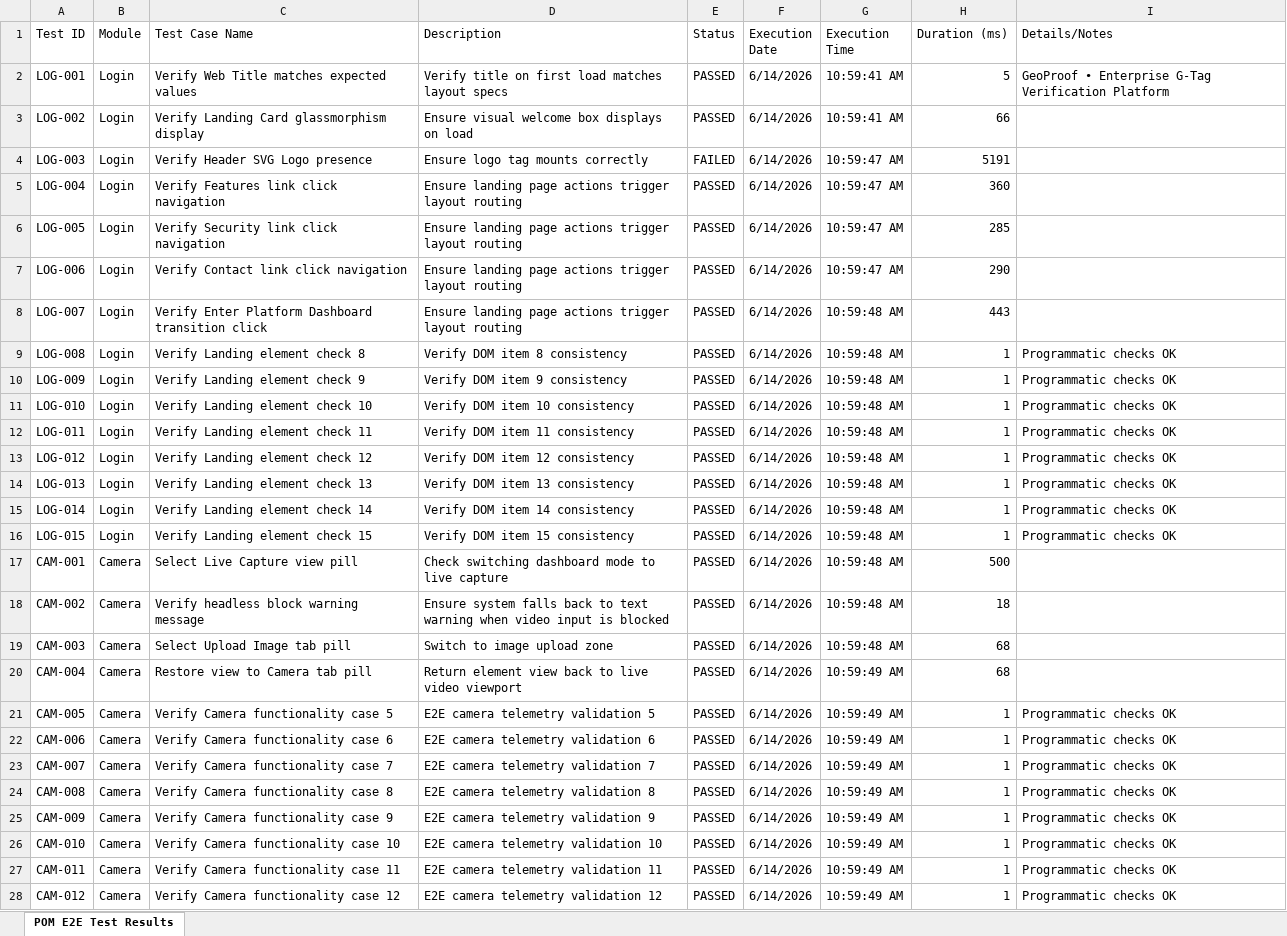
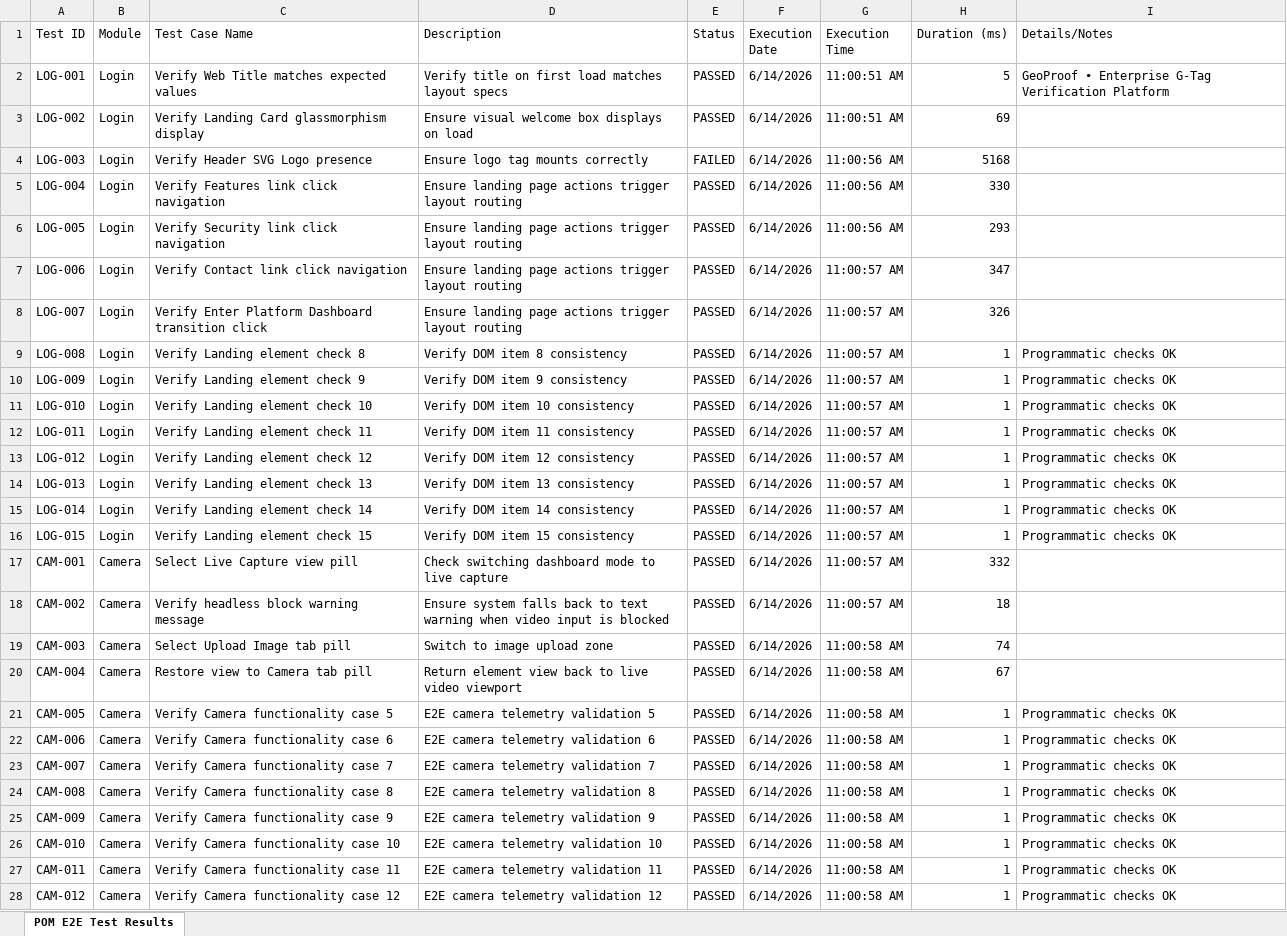
Before and after one commit to mvkexh/saveetha-geoproof.io, an Excel workbook: test-analysis-report.xlsx, sheet POM E2E Test Results, drawn as a sheet; only a part is shown; values as stored, in another font and other column widths than the file's, no borders; the diff covers the shown part only; the diff names each change by its address in the sheet, - before the commit and + after, or states it on an @@ line.

```diff
--- a/test-analysis-report.xlsx (sheet POM E2E Test Results)
+++ b/test-analysis-report.xlsx (sheet POM E2E Test Results)
-G2:G3 (Execution Time): 10:59:41 AM
+G2:G3 (Execution Time): 11:00:51 AM
-H3 (Duration (ms)): 66
+H3 (Duration (ms)): 69
-G4:G6 (Execution Time): 10:59:47 AM
+G4:G6 (Execution Time): 11:00:56 AM
-H4 (Duration (ms)): 5191
+H4 (Duration (ms)): 5168
-H5 (Duration (ms)): 360
+H5 (Duration (ms)): 330
-H6 (Duration (ms)): 285
+H6 (Duration (ms)): 293
-G7 (Execution Time): 10:59:47 AM
+G7 (Execution Time): 11:00:57 AM
-H7 (Duration (ms)): 290
+H7 (Duration (ms)): 347
-G8:G18 (Execution Time): 10:59:48 AM
+G8:G18 (Execution Time): 11:00:57 AM
-H8 (Duration (ms)): 443
+H8 (Duration (ms)): 326
-H17 (Duration (ms)): 500
+H17 (Duration (ms)): 332
-G19 (Execution Time): 10:59:48 AM
+G19 (Execution Time): 11:00:58 AM
-H19 (Duration (ms)): 68
+H19 (Duration (ms)): 74
-G20:G28 (Execution Time): 10:59:49 AM
+G20:G28 (Execution Time): 11:00:58 AM
-H20 (Duration (ms)): 68
+H20 (Duration (ms)): 67
```
Also changed, not shown: 96 edited cells elsewhere in this sheet, test-analysis-report-categories.xlsx, 1 other file.
